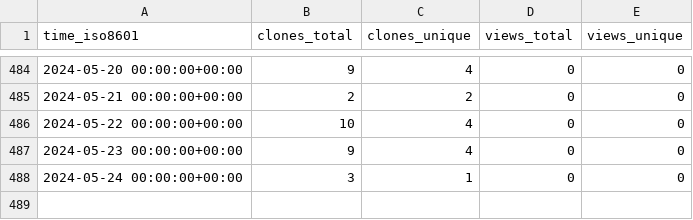
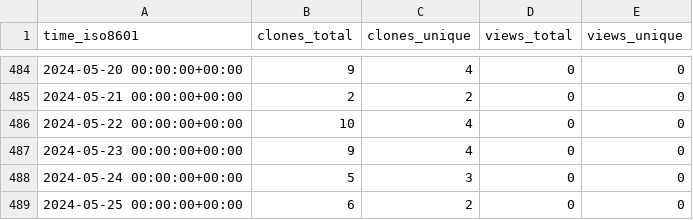
Before and after one commit to sayantikabanik/DataJourney, a CSV file: sayantikabanik/DataJourney/ghrs-data/views_clones_aggregate.csv, drawn as a sheet; only a part is shown, gaps mark what is left out.

```diff
--- a/sayantikabanik/DataJourney/ghrs-data/views_clones_aggregate.csv
+++ b/sayantikabanik/DataJourney/ghrs-data/views_clones_aggregate.csv
@@ -487,2 +487,3 @@ time_iso8601,clones_total,clones_unique,views_total,views_unique
 2024-05-23 00:00:00+00:00,9,4,0,0
-2024-05-24 00:00:00+00:00,3,1,0,0
+2024-05-24 00:00:00+00:00,5,3,0,0
+2024-05-25 00:00:00+00:00,6,2,0,0
```
Also changed, not shown: 1 other file.
